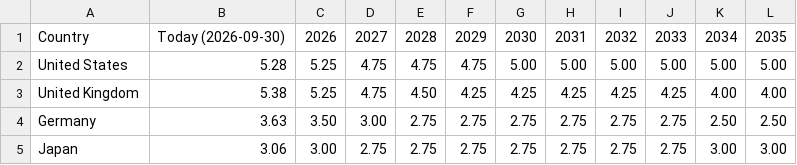
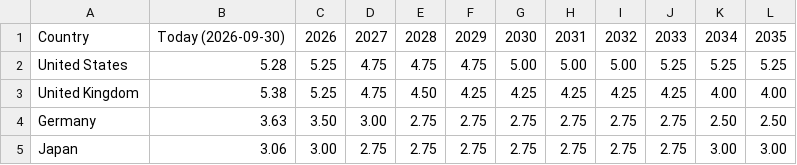
Before and after one commit to WillBtK/term_structure, a CSV file: scenarios/baseline_10y_year_end.csv, drawn as a sheet.

```diff
--- a/scenarios/baseline_10y_year_end.csv
+++ b/scenarios/baseline_10y_year_end.csv
@@ -1,3 +1,3 @@
 Country,Today (2026-09-30),2026,2027,2028,2029,2030,2031,2032,2033,2034,2035
-United States,5.28,5.25,4.75,4.75,4.75,5.00,5.00,5.00,5.00,5.00,5.00
+United States,5.28,5.25,4.75,4.75,4.75,5.00,5.00,5.00,5.25,5.25,5.25
 United Kingdom,5.38,5.25,4.75,4.50,4.25,4.25,4.25,4.25,4.25,4.00,4.00
```
Also changed, not shown: scenarios/data/us_scenarios.csv, 2 other files.
